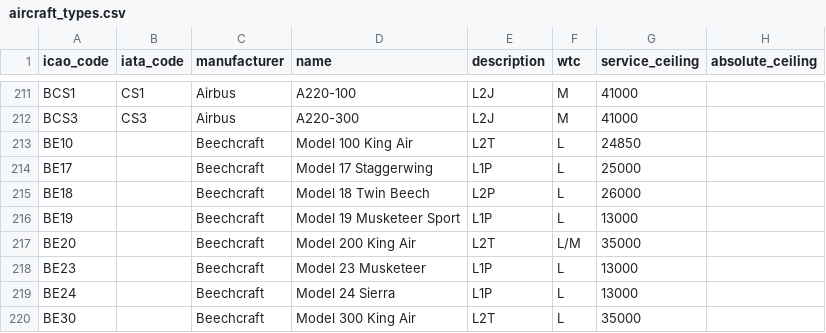
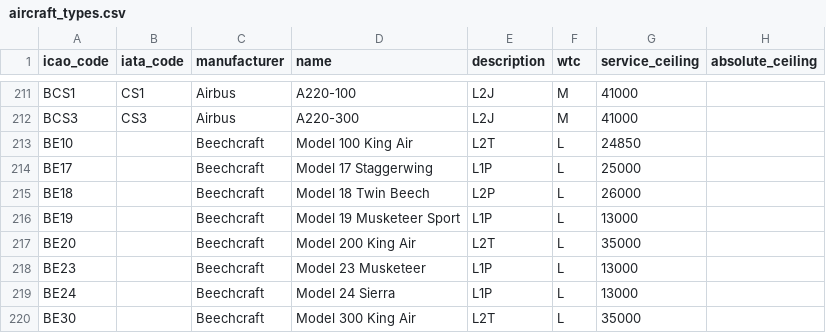
Before and after one commit to jbroutier/whatisflying-db, a CSV file: data/aircraft_types.csv, drawn as a sheet; only a part is shown, gaps mark what is left out; the diff names each change by its address in the sheet, - before the commit and + after, or states it on an @@ line.

Commit message:
Fix invalid WTC.

```diff
--- a/data/aircraft_types.csv
+++ b/data/aircraft_types.csv
-F217 (wtc): L/M
+F217 (wtc): L
```
